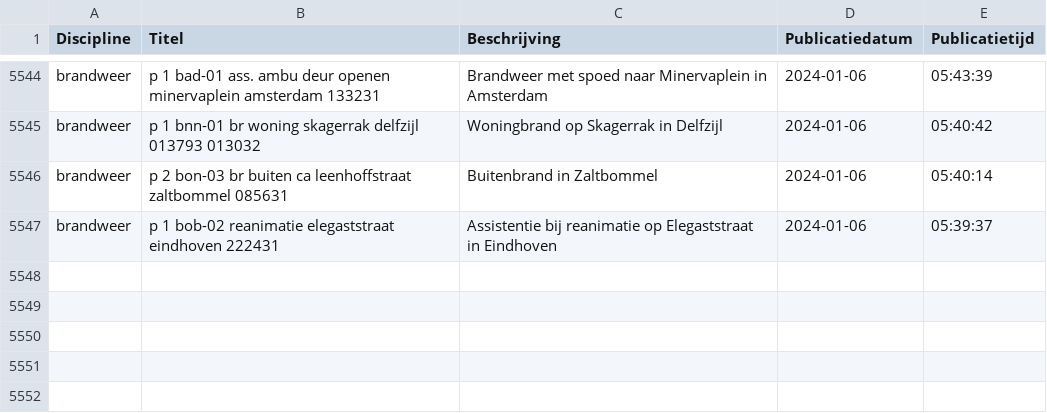
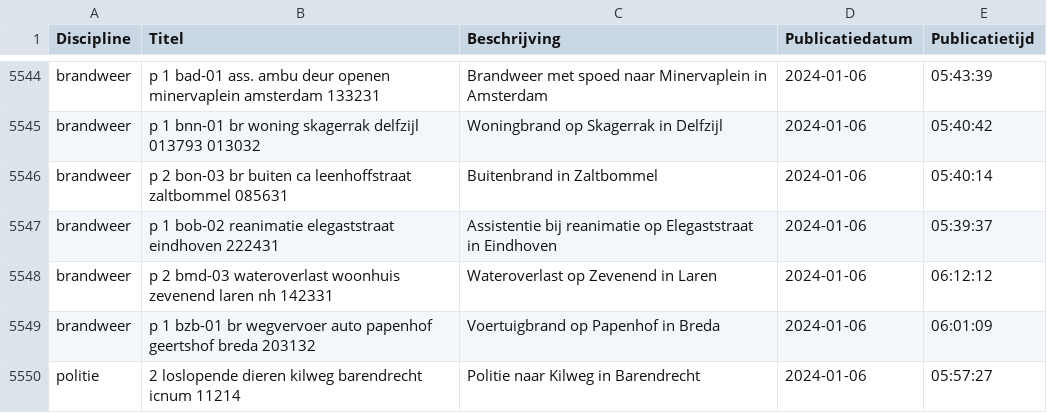
Before and after one commit to maartensiffels/inactief-p2000, a CSV file: data/alarmeringen_2024.csv, drawn as a sheet; only a part is shown, gaps mark what is left out; the diff names each change by its address in the sheet, - before the commit and + after, or states it on an @@ line.

```diff
--- a/data/alarmeringen_2024.csv
+++ b/data/alarmeringen_2024.csv
+row 5548: brandweer | p 2 bmd-03 wateroverlast woonhuis zevenend laren nh 142331 | Wateroverlast op Zevenend in Laren | 2024-01-06 | 06:12:12
+row 5549: brandweer | p 1 bzb-01 br wegvervoer auto papenhof geertshof breda 203132 | Voertuigbrand op Papenhof in Breda | 2024-01-06 | 06:01:09
+row 5550: politie | 2 loslopende dieren kilweg barendrecht icnum 11214 | Politie naar Kilweg in Barendrecht | 2024-01-06 | 05:57:27
```
Also changed, not shown: 1 other file.
